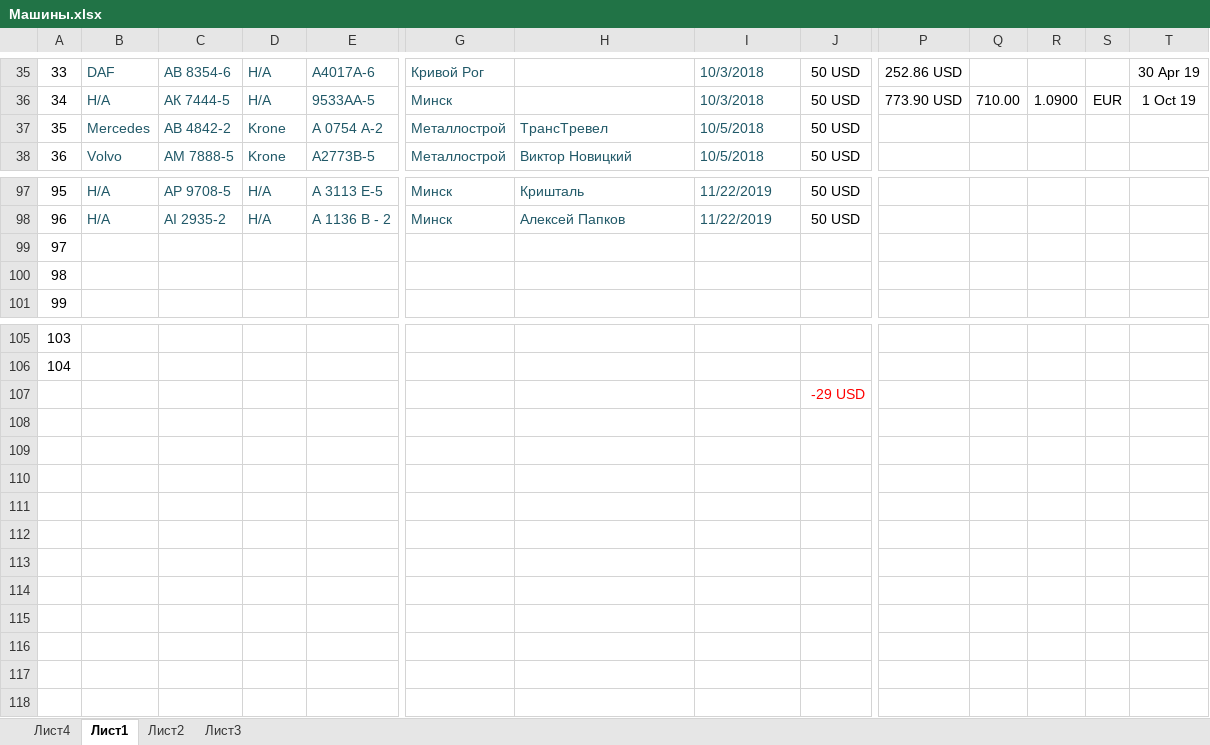
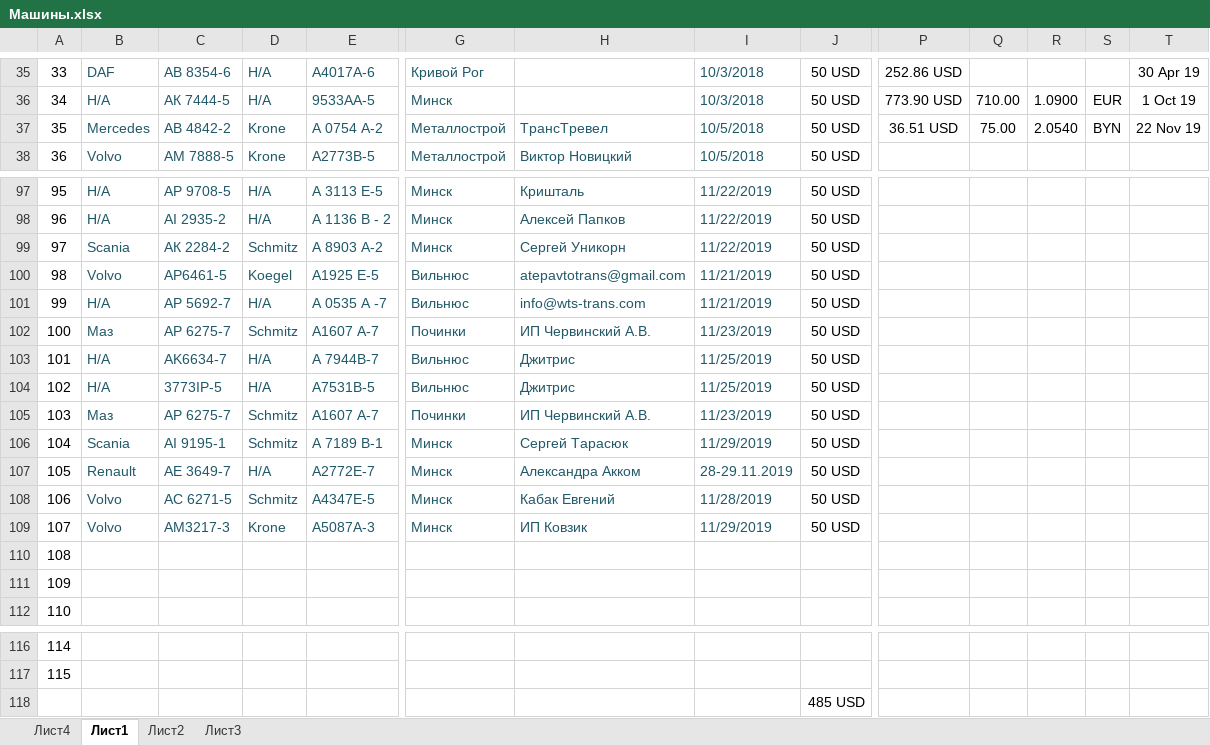
Before and after one commit to rutraq/Logistic, an Excel workbook: Машины.xlsx, sheet Лист1, drawn as a sheet; only a part is shown, gaps mark what is left out; values as stored, in another font and other column widths than the file's, no borders; addresses are those after the commit; rows hold the shown columns only; the diff names each change by its address in the sheet, - before the commit and + after, or states it on an @@ line.

Commit message:
Машины

```diff
--- a/Машины.xlsx (sheet Лист1)
+++ b/Машины.xlsx (sheet Лист1)
-P37: (empty)
+P37: 36.51 USD
-Q37: (empty)
+Q37: 75.00
-R37: (empty)
+R37: 2.0540
-S37: (empty)
+S37: BYN
-T37: (empty)
+T37: 22 Nov 19
+row 99: 97 | Scania | АК 2284-2 | Schmitz | А 8903 А-2 | Минск | Сергей Уникорн | 11/22/2019 | 50 USD
+row 100: 98 | Volvo | AP6461-5 | Koegel | A1925 E-5 | Вильнюс | atepavtotrans@gmail.com | 11/21/2019 | 50 USD
+row 101: 99 | Н/А | АР 5692-7 | Н/А | А 0535 А -7 | Вильнюс | info@wts-trans.com | 11/21/2019 | 50 USD
+row 102: 100 | Маз | АР 6275-7 | Schmitz | А1607 А-7 | Починки | ИП Червинский А.В. | 11/23/2019 | 50 USD
+row 103: 101 | Н/А | AK6634-7 | Н/А | A 7944В-7 | Вильнюс | Джитрис | 11/25/2019 | 50 USD
+row 104: 102 | Н/А | 3773IP-5 | Н/А | А7531В-5 | Вильнюс | Джитрис | 11/25/2019 | 50 USD
+row 105: 103 | Маз | АР 6275-7 | Schmitz | А1607 А-7 | Починки | ИП Червинский А.В. | 11/23/2019 | 50 USD
+row 106: 104 | Scania | АI 9195-1 | Schmitz | А 7189 В-1 | Минск | Сергей Тарасюк | 11/29/2019 | 50 USD
+row 107: 105 | Renault | АЕ 3649-7 | Н/А | А2772Е-7 | Минск | Александра Акком | 28-29.11.2019 | 50 USD
+row 108: 106 | Volvo | АС 6271-5 | Schmitz | А4347Е-5 | Минск | Кабак Евгений | 11/28/2019 | 50 USD
+row 109: 107 | Volvo | AM3217-3 | Krone | A5087A-3 | Минск | ИП Ковзик | 11/29/2019 | 50 USD
@@ column A renumbered between rows 110 and 117 @@
-J118: -29 USD
+J118: 485 USD
-J118 text colour: #FF0000
+J118 text colour: black
```
Also changed, not shown: 4 other files.
